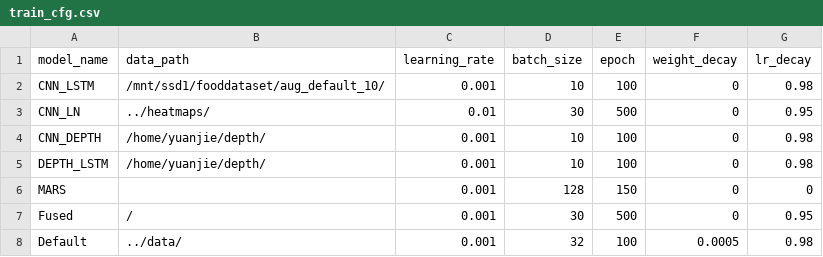
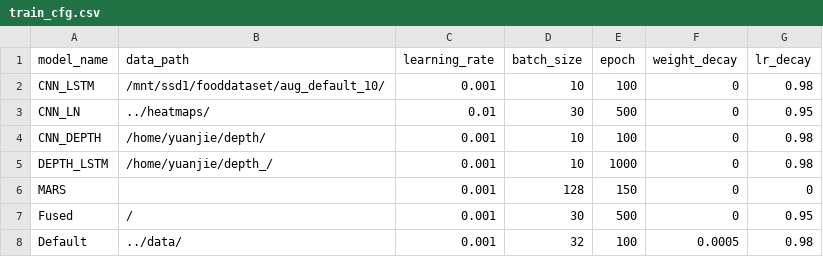
Before and after one commit to yuanjiechen/FHAR, a CSV file: train_cfg.csv, drawn as a sheet.

Commit message:
model update

```diff
--- a/train_cfg.csv
+++ b/train_cfg.csv
@@ -4,3 +4,3 @@ CNN_LN,../heatmaps/, 0.01, 30, 500, 0, 0.95
 CNN_DEPTH,/home/yuanjie/depth/,0.001,10,100,0,0.98
-DEPTH_LSTM,/home/yuanjie/depth/,0.001,10,100,0,0.98
+DEPTH_LSTM,/home/yuanjie/depth_/,0.001,10,1000,0,0.98
 MARS,,0.001,128,150,0,0
```
Also changed, not shown: 3 other files.
